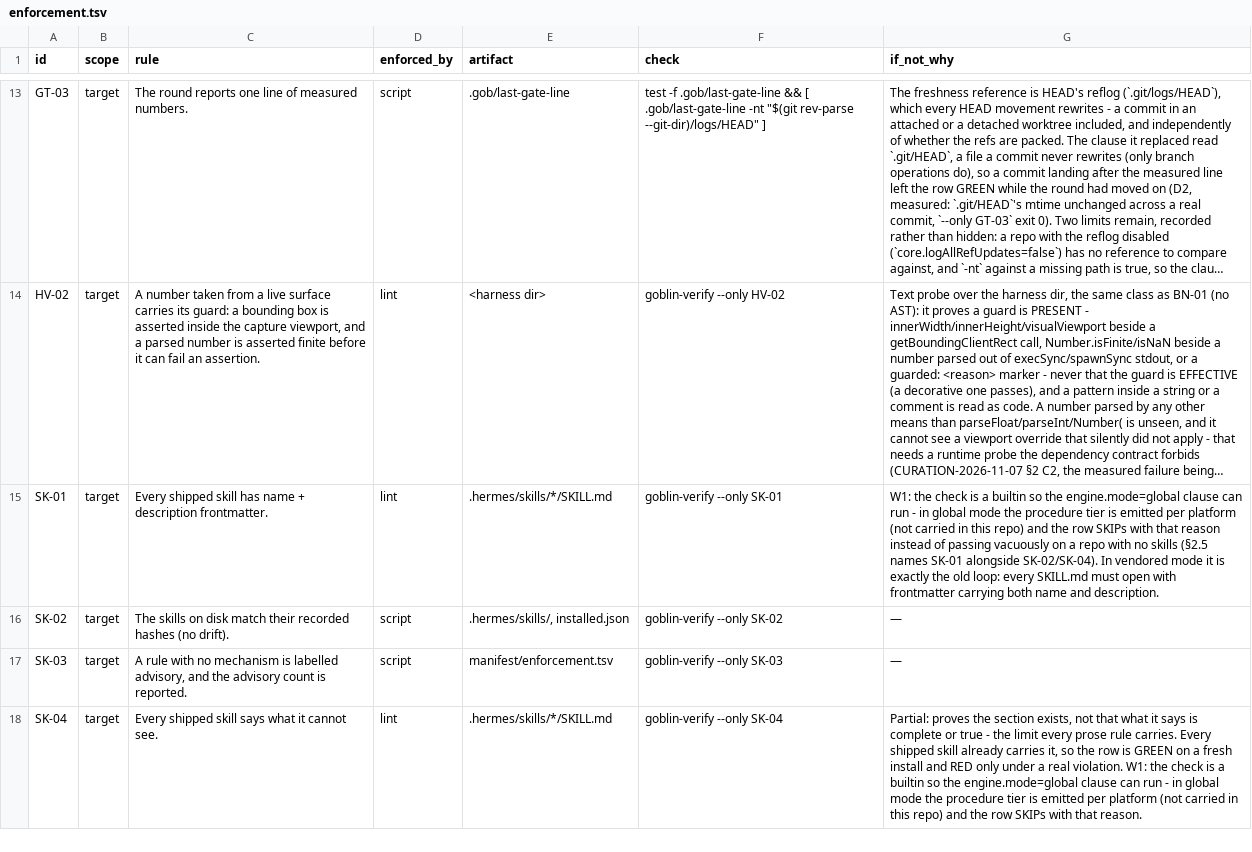
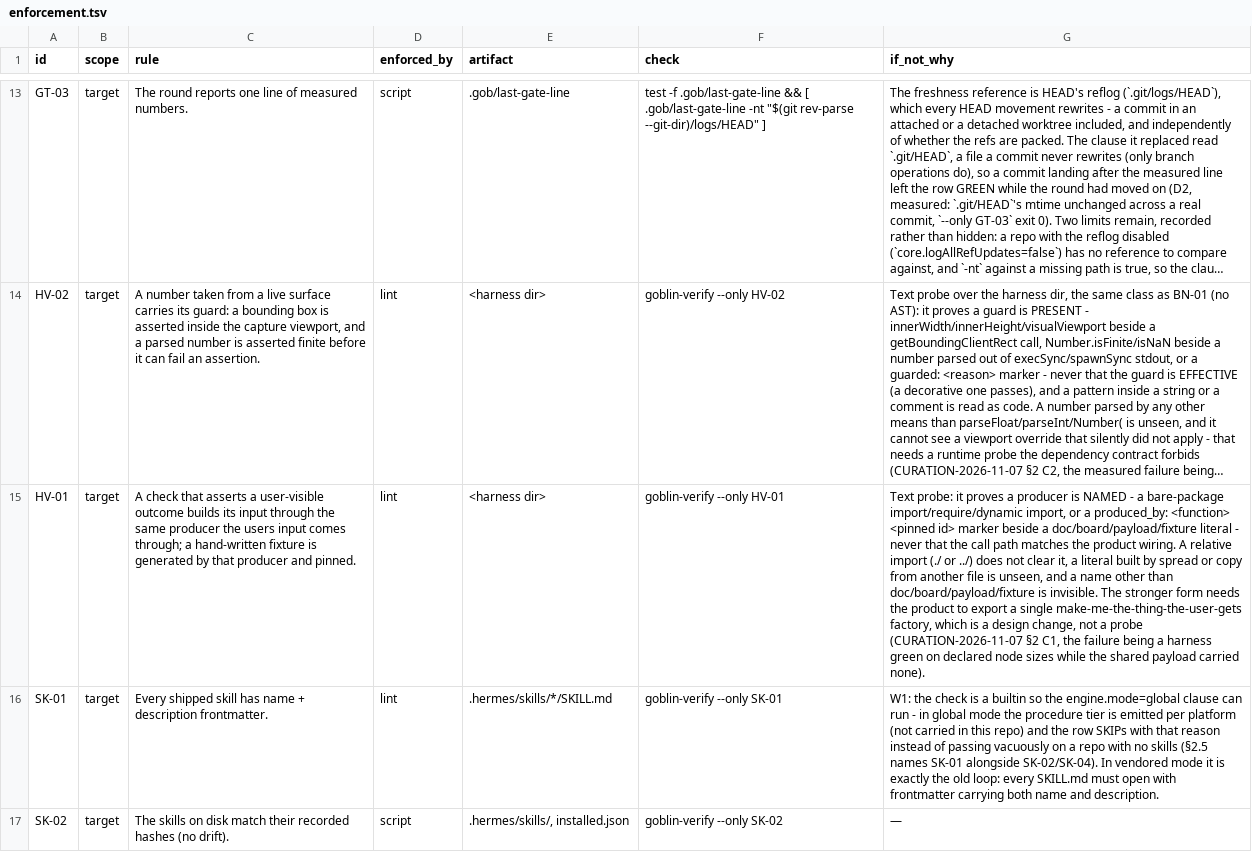
Before and after one commit to harveynguyen33/gobstack, a TSV file: manifest/enforcement.tsv, drawn as a sheet; only a part is shown, gaps mark what is left out; the shorter side is filled out with more unchanged rows; long unchanged cells end in …; the diff names each change by its address in the sheet, - before the commit and + after, or states it on an @@ line.

Commit message:
verify: HV-01 - the input the check uses is the input the user gets
CURATION-2026-11-07 section 2 C1 / section 6 phase 1. A text probe over
the harness dir: a file that assigns an object/array/JSON literal to a
doc/board/payload/fixture name must clear it with a bare-package
import/require/dynamic import or a produced_by: <function> <pinned id>
marker comment. It proves the producer is named and reachable, never that
the call path matches the product wiring - the stronger form needs the
product to export one factory, which is a design change, not a probe.

Proven red on demand: checks/hv01-drill.mjs with a hand-written doc literal
-> exit 1 naming the file and the missing producer; removed -> exit 0.
Negative controls in t-verify-red.sh (the literal, the package-import
clear, the produced_by clear) and the drill in t-hvhp-rows.sh. Measured
summary lines move by one passed row a third time; LIMITS #59 records what
the probe cannot see. Census: 125 over 62.

```diff
--- a/manifest/enforcement.tsv
+++ b/manifest/enforcement.tsv
+row 15: HV-01 | target | A check that asserts a user-visible outcome builds its input through the same producer the users input comes through; a hand-written fixture is generated by that producer and pinned. | lint | <harness dir> | goblin-verify --only HV-01 | Text probe: it proves a producer is NAMED - a bare-package import/require/dynamic import, or a produced_by: <function> <pinned id> marker beside a doc/board/payload/fixture literal - never that the call path matches the product wiring. A relative import (./ or ../) does not clear it, a literal built by spread or copy from another file is unseen, and a name other than doc/board/payload/fixture is invisible. The stronger form needs the product to export a single make-me-the-thing-the-user-gets factory, which is a design change, not a probe (CURATION-2026-11-07 §2 C1, the failure being a harness green on declared node sizes while the shared payload carried none).
```
Also changed, not shown: 12 other files.
